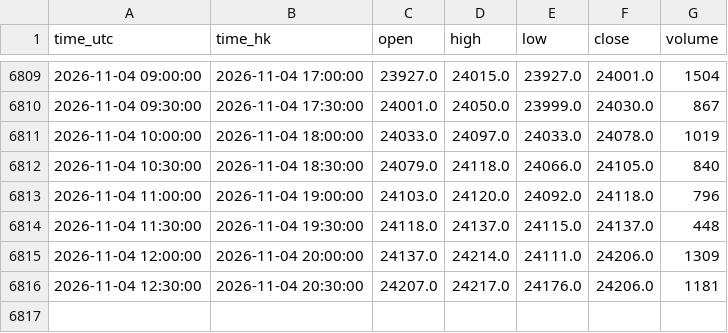
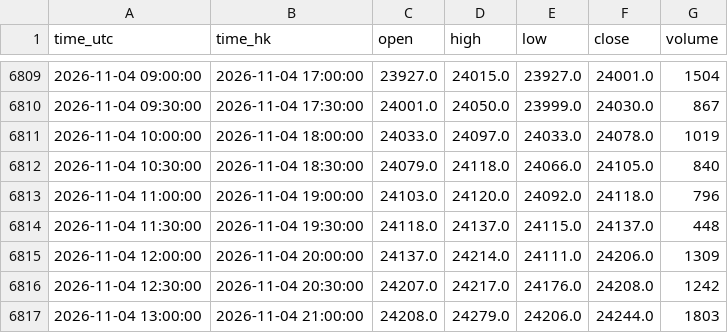
Before and after one commit to ronaldo8282/rs-us-daily, a CSV file: docs/tpo/data/HSIF_HKEX_HSI1_30m.csv, drawn as a sheet; only a part is shown, gaps mark what is left out.

Commit message:
chore(tpo): HSIF live 30m session update 2026-11-04

```diff
--- a/docs/tpo/data/HSIF_HKEX_HSI1_30m.csv
+++ b/docs/tpo/data/HSIF_HKEX_HSI1_30m.csv
@@ -6815,2 +6815,3 @@ time_utc,time_hk,open,high,low,close,volume
 2026-11-04 12:00:00,2026-11-04 20:00:00,24137.0,24214.0,24111.0,24206.0,1309
-2026-11-04 12:30:00,2026-11-04 20:30:00,24207.0,24217.0,24176.0,24206.0,1181
+2026-11-04 12:30:00,2026-11-04 20:30:00,24207.0,24217.0,24176.0,24208.0,1242
+2026-11-04 13:00:00,2026-11-04 21:00:00,24208.0,24279.0,24206.0,24244.0,1803
```
Also changed, not shown: 1 other file.
